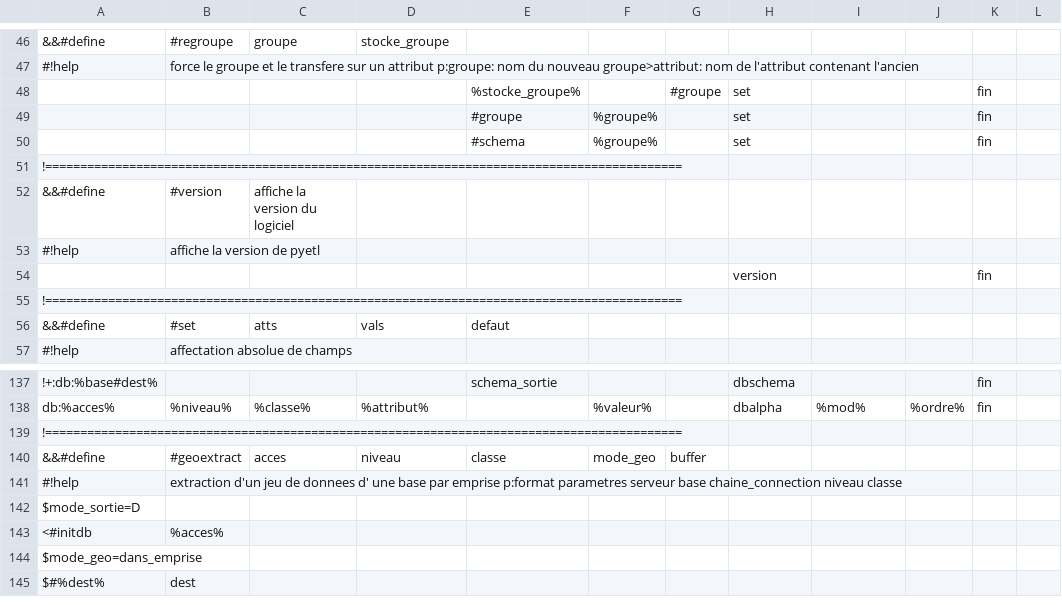
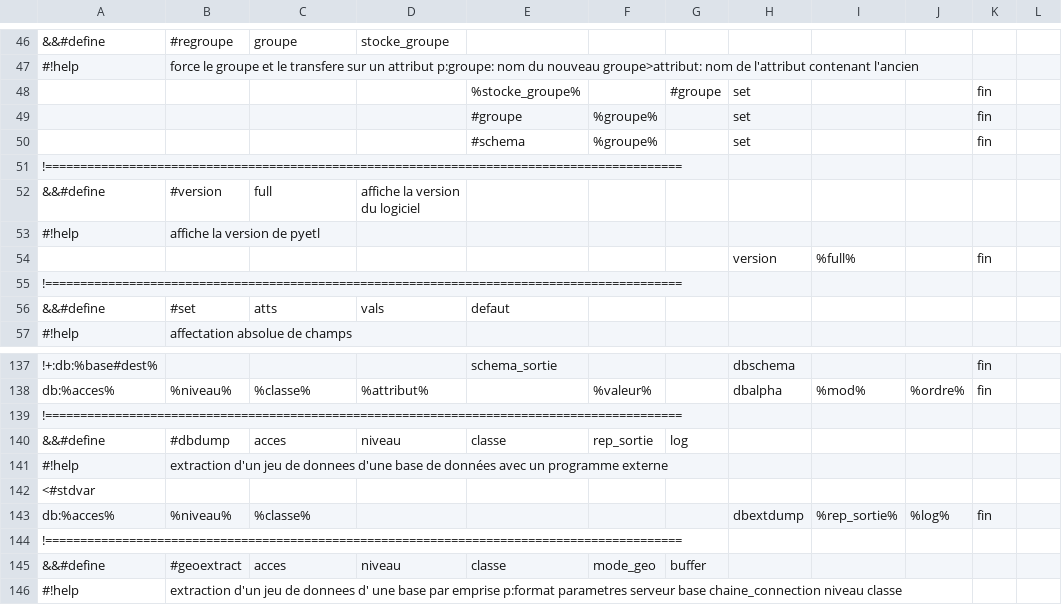
Before and after one commit to service-GCT-EMS/pyetl, a CSV file: pyetl/moteur/fonctions/commandes_internes.csv, drawn as a sheet; only a part is shown, gaps mark what is left out; the shorter side is filled out with more unchanged rows; the diff names each change by its address in the sheet, - before the commit and + after, or states it on an @@ line.

```diff
--- a/pyetl/moteur/fonctions/commandes_internes.csv
+++ b/pyetl/moteur/fonctions/commandes_internes.csv
-C52: affiche la version du logiciel
+C52: full
-D52: (empty)
+D52: affiche la version du logiciel
-I54: (empty)
+I54: %full%
+row 139: !===========================================================================================
+row 140: &&#define | #dbdump | acces | niveau | classe | rep_sortie | log
+row 141: #!help | extraction d'un jeu de donnees d'une base de données avec un programme externe
+row 142: <#stdvar
+row 143: db:%acces% | %niveau% | %classe% |  |  |  |  | dbextdump | %rep_sortie% | %log% | fin
```
Also changed, not shown: 24 other files.
